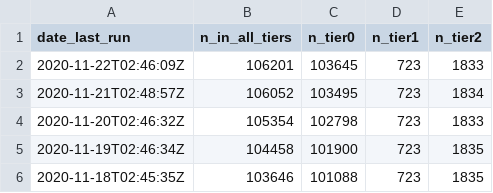
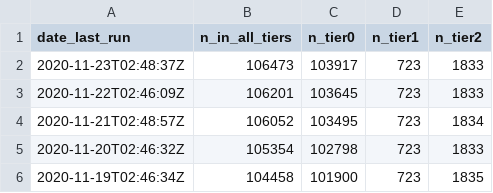
Before and after one commit to SurgicalInformatics/ccp_recruitment_flat_file, a CSV file: ccp_recruit_archive.csv, drawn as a sheet; only a part is shown; the shorter side is filled out with more unchanged rows.

Commit message:
autopush

```diff
--- a/ccp_recruit_archive.csv
+++ b/ccp_recruit_archive.csv
@@ -1,2 +1,3 @@
 date_last_run,n_in_all_tiers,n_tier0,n_tier1,n_tier2
+2020-11-23T02:48:37Z,106473,103917,723,1833
 2020-11-22T02:46:09Z,106201,103645,723,1833
```
